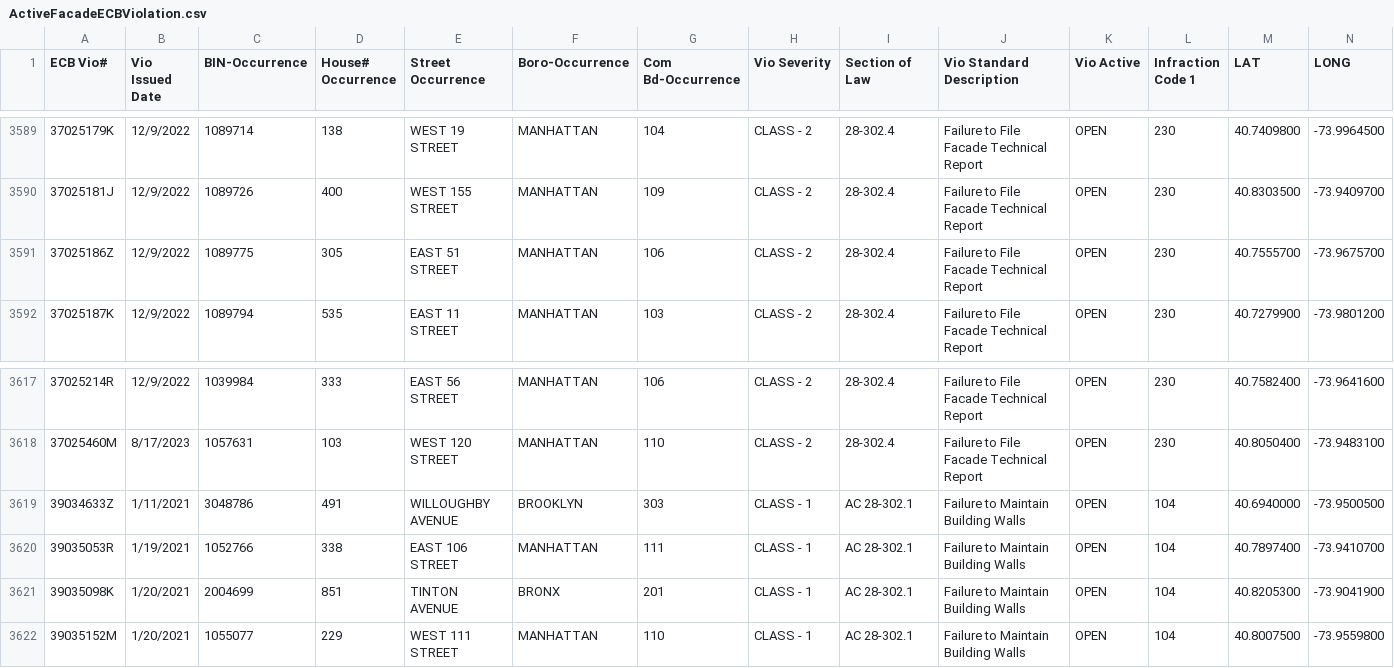
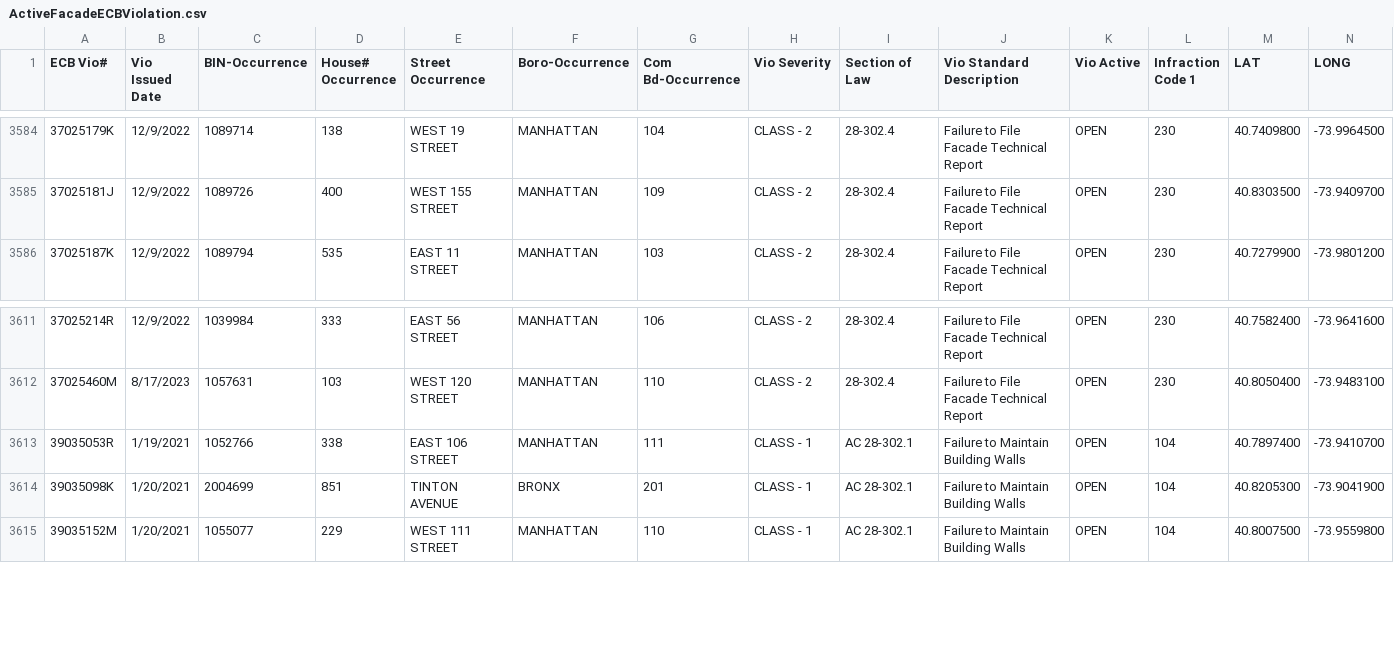
Before and after one commit to NYCDOB/FacadeSafetyReport, a CSV file: data/ActiveFacadeECBViolation.csv, drawn as a sheet; only a part is shown, gaps mark what is left out; the diff covers the shown part only.

```diff
--- a/data/ActiveFacadeECBViolation.csv
+++ b/data/ActiveFacadeECBViolation.csv
@@ -3590,3 +3585,2 @@ ECB Vio#,Vio Issued Date,BIN-Occurrence,House# Occurrence,Street Occurrence,Boro
 37025181J,12/9/2022,1089726,400,WEST  155 STREET,MANHATTAN,109,CLASS - 2,28-302.4,Failure to File Facade Technical Report,OPEN,230,40.8303500,-73.9409700
-37025186Z,12/9/2022,1089775,305,EAST   51 STREET,MANHATTAN,106,CLASS - 2,28-302.4,Failure to File Facade Technical Report,OPEN,230,40.7555700,-73.9675700
 37025187K,12/9/2022,1089794,535,EAST   11 STREET,MANHATTAN,103,CLASS - 2,28-302.4,Failure to File Facade Technical Report,OPEN,230,40.7279900,-73.9801200
@@ -3618,3 +3612,2 @@ ECB Vio#,Vio Issued Date,BIN-Occurrence,House# Occurrence,Street Occurrence,Boro
 37025460M,8/17/2023,1057631,103,WEST  120 STREET,MANHATTAN,110,CLASS - 2,28-302.4,Failure to File Facade Technical Report,OPEN,230,40.8050400,-73.9483100
-39034633Z,1/11/2021,3048786,491,WILLOUGHBY AVENUE,BROOKLYN,303,CLASS - 1,AC    28-302.1,Failure to Maintain Building Walls,OPEN,104,40.6940000,-73.9500500
 39035053R,1/19/2021,1052766,338,EAST  106 STREET,MANHATTAN,111,CLASS - 1,AC    28-302.1,Failure to Maintain Building Walls,OPEN,104,40.7897400,-73.9410700
```
Also changed, not shown: 3 added rows and 5 removed rows elsewhere in this file, 1 other file.
